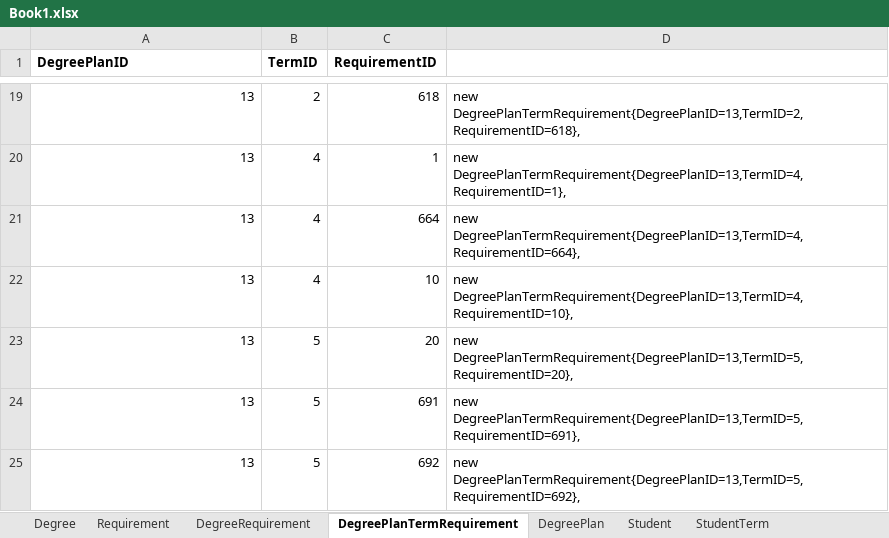
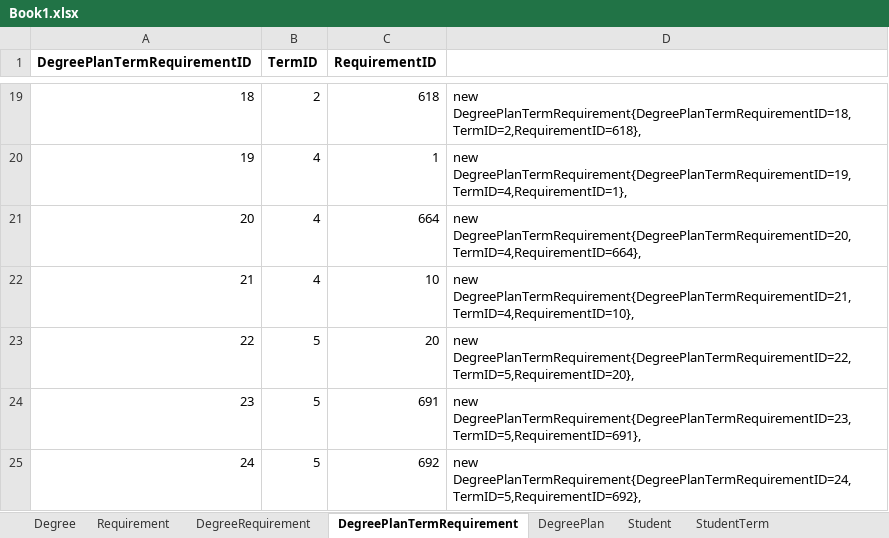
Before and after one commit to HariPriyaJupally/MVC-Plan, an Excel workbook: Book1.xlsx, sheet DegreePlanTermRequirement, drawn as a sheet; only a part is shown, gaps mark what is left out; values as stored, in another font and other column widths than the file's, no borders; the diff covers the shown part only; the diff names each change by its address in the sheet, - before the commit and + after, or states it on an @@ line.

```diff
--- a/Book1.xlsx (sheet DegreePlanTermRequirement)
+++ b/Book1.xlsx (sheet DegreePlanTermRequirement)
-A1: DegreePlanID
+A1: DegreePlanTermRequirementID
-A19 (DegreePlanTermRequirementID): 13
+A19 (DegreePlanTermRequirementID): 18
-D19: new DegreePlanTermRequirement{DegreePlanID=13,TermID=2,RequirementID=618},
+D19: new DegreePlanTermRequirement{DegreePlanTermRequirementID=18,TermID=2,RequirementID=618},
-A20 (DegreePlanTermRequirementID): 13
+A20 (DegreePlanTermRequirementID): 19
-D20: new DegreePlanTermRequirement{DegreePlanID=13,TermID=4,RequirementID=1},
+D20: new DegreePlanTermRequirement{DegreePlanTermRequirementID=19,TermID=4,RequirementID=1},
-A21 (DegreePlanTermRequirementID): 13
+A21 (DegreePlanTermRequirementID): 20
-D21: new DegreePlanTermRequirement{DegreePlanID=13,TermID=4,RequirementID=664},
+D21: new DegreePlanTermRequirement{DegreePlanTermRequirementID=20,TermID=4,RequirementID=664},
-A22 (DegreePlanTermRequirementID): 13
+A22 (DegreePlanTermRequirementID): 21
-D22: new DegreePlanTermRequirement{DegreePlanID=13,TermID=4,RequirementID=10},
+D22: new DegreePlanTermRequirement{DegreePlanTermRequirementID=21,TermID=4,RequirementID=10},
-A23 (DegreePlanTermRequirementID): 13
+A23 (DegreePlanTermRequirementID): 22
-D23: new DegreePlanTermRequirement{DegreePlanID=13,TermID=5,RequirementID=20},
+D23: new DegreePlanTermRequirement{DegreePlanTermRequirementID=22,TermID=5,RequirementID=20},
-A24 (DegreePlanTermRequirementID): 13
+A24 (DegreePlanTermRequirementID): 23
-D24: new DegreePlanTermRequirement{DegreePlanID=13,TermID=5,RequirementID=691},
+D24: new DegreePlanTermRequirement{DegreePlanTermRequirementID=23,TermID=5,RequirementID=691},
-A25 (DegreePlanTermRequirementID): 13
+A25 (DegreePlanTermRequirementID): 24
-D25: new DegreePlanTermRequirement{DegreePlanID=13,TermID=5,RequirementID=692},
+D25: new DegreePlanTermRequirement{DegreePlanTermRequirementID=24,TermID=5,RequirementID=692},
```
Also changed, not shown: 32 edited cells elsewhere in this sheet, sheet StudentTerm, sheet DegreePlan, 36 other files.
